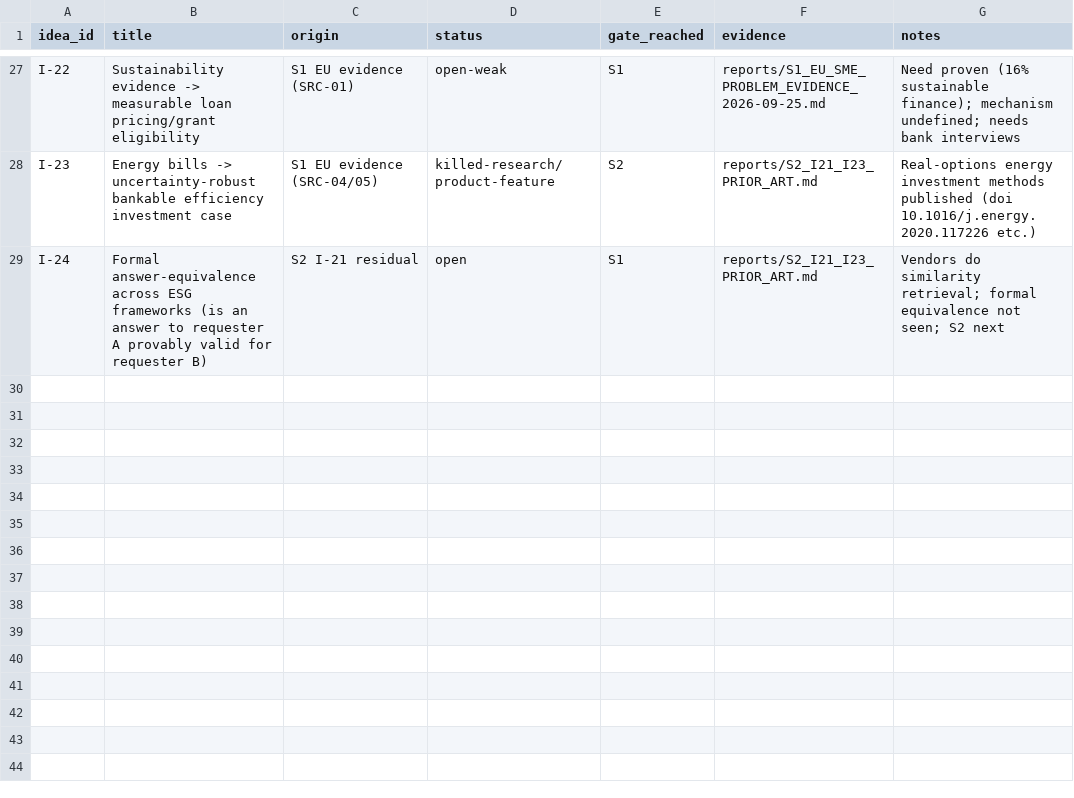
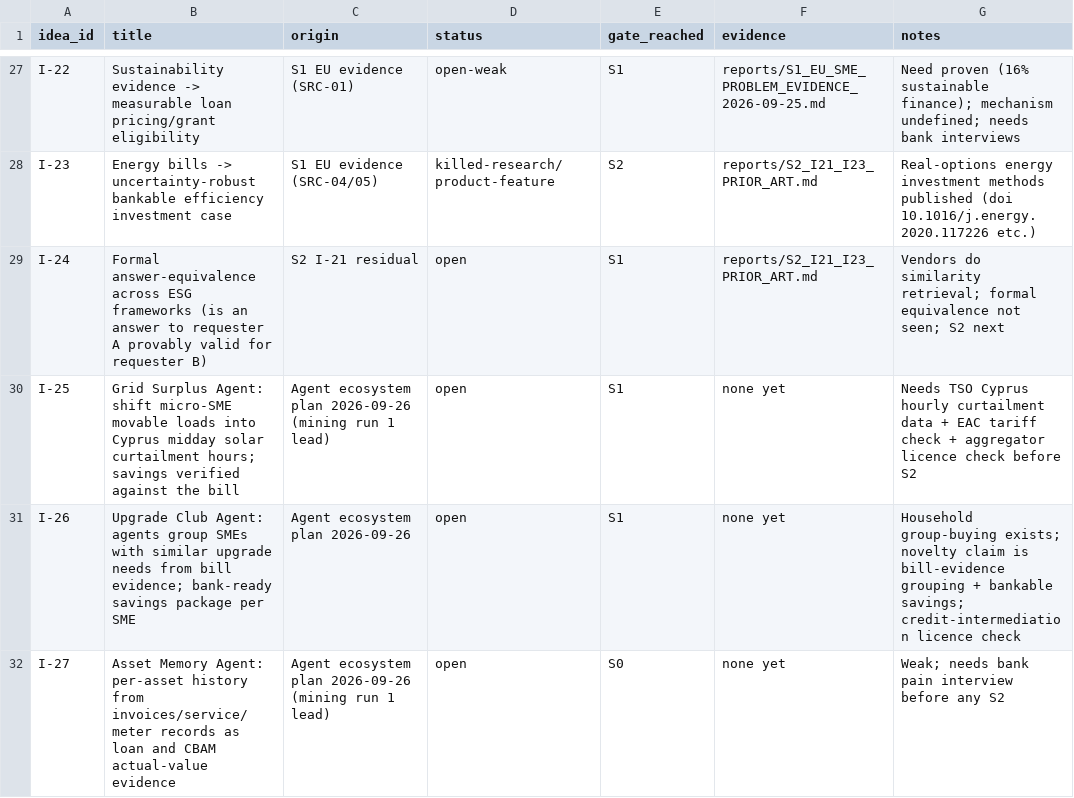
Before and after one commit to programmeradu/cyprus-connect, a CSV file: research/ideas.csv, drawn as a sheet; only a part is shown, gaps mark what is left out; the diff names each change by its address in the sheet, - before the commit and + after, or states it on an @@ line.

```diff
--- a/research/ideas.csv
+++ b/research/ideas.csv
+row 30: I-25 | Grid Surplus Agent: shift micro-SME movable loads into Cyprus midday solar curtailment hours; savings verified against the bill | Agent ecosystem plan 2026-09-26 (mining run 1 lead) | open | S1 | none yet | Needs TSO Cyprus hourly curtailment data + EAC tariff check + aggregator licence check before S2
+row 31: I-26 | Upgrade Club Agent: agents group SMEs with similar upgrade needs from bill evidence; bank-ready savings package per SME | Agent ecosystem plan 2026-09-26 | open | S1 | none yet | Household group-buying exists; novelty claim is bill-evidence grouping + bankable savings; credit-intermediation licence check
+row 32: I-27 | Asset Memory Agent: per-asset history from invoices/service/meter records as loan and CBAM actual-value evidence | Agent ecosystem plan 2026-09-26 (mining run 1 lead) | open | S0 | none yet | Weak; needs bank pain interview before any S2
```
Also changed, not shown: 2 other files.
